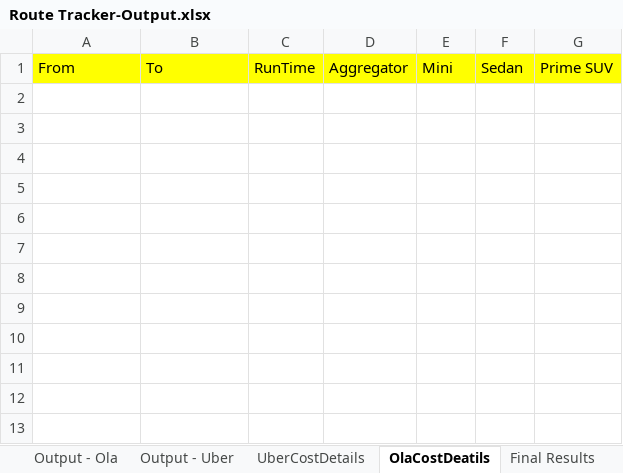
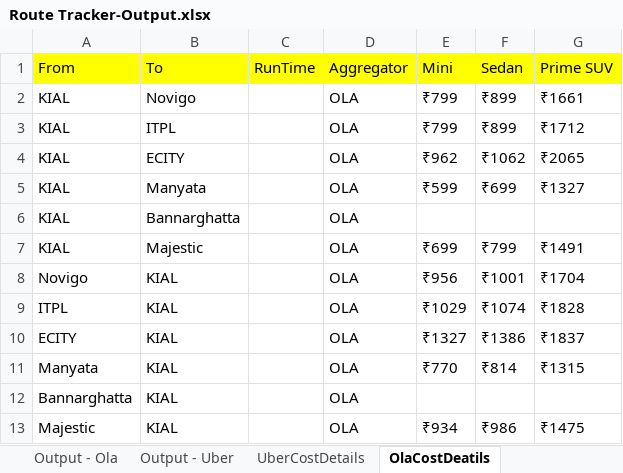
Before and after one commit to TheGrowthHackersNovigo/Rencita_Capstone_5, an Excel workbook: Data/Output/Route Tracker-Output.xlsx, sheet OlaCostDeatils, drawn as a sheet; values as stored, in another font and other column widths than the file's, no borders; the diff names each change by its address in the sheet, - before the commit and + after, or states it on an @@ line.

```diff
--- a/Data/Output/Route Tracker-Output.xlsx (sheet OlaCostDeatils)
+++ b/Data/Output/Route Tracker-Output.xlsx (sheet OlaCostDeatils)
+row 2: KIAL | Novigo |  | OLA | ₹799 | ₹899 | ₹1661
+row 3: KIAL | ITPL |  | OLA | ₹799 | ₹899 | ₹1712
+row 4: KIAL | ECITY |  | OLA | ₹962 | ₹1062 | ₹2065
+row 5: KIAL | Manyata |  | OLA | ₹599 | ₹699 | ₹1327
+row 6: KIAL | Bannarghatta |  | OLA
+row 7: KIAL | Majestic |  | OLA | ₹699 | ₹799 | ₹1491
+row 8: Novigo | KIAL |  | OLA | ₹956 | ₹1001 | ₹1704
+row 9: ITPL | KIAL |  | OLA | ₹1029 | ₹1074 | ₹1828
+row 10: ECITY | KIAL |  | OLA | ₹1327 | ₹1386 | ₹1837
+row 11: Manyata | KIAL |  | OLA | ₹770 | ₹814 | ₹1315
+row 12: Bannarghatta | KIAL |  | OLA
+row 13: Majestic | KIAL |  | OLA | ₹934 | ₹986 | ₹1475
```
Also changed, not shown: sheet Travel Cost Details, sheet UberCostDetails, other sheet tabs, Data/Config.xlsx, 38 other files.
